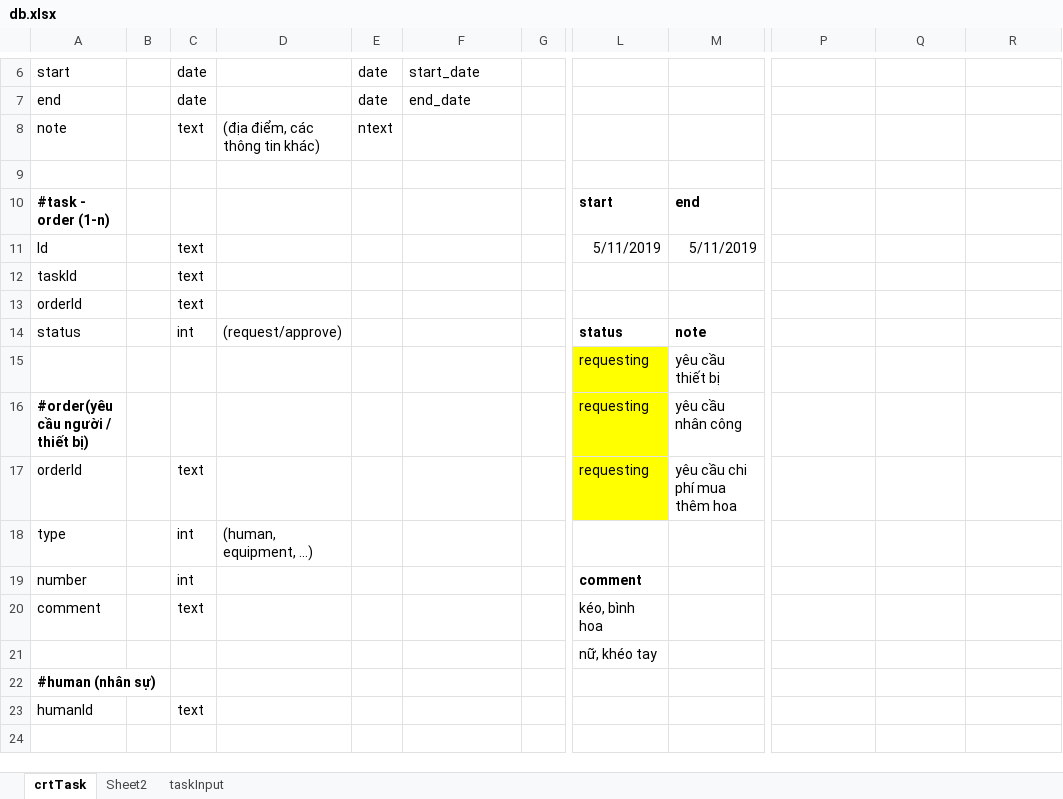
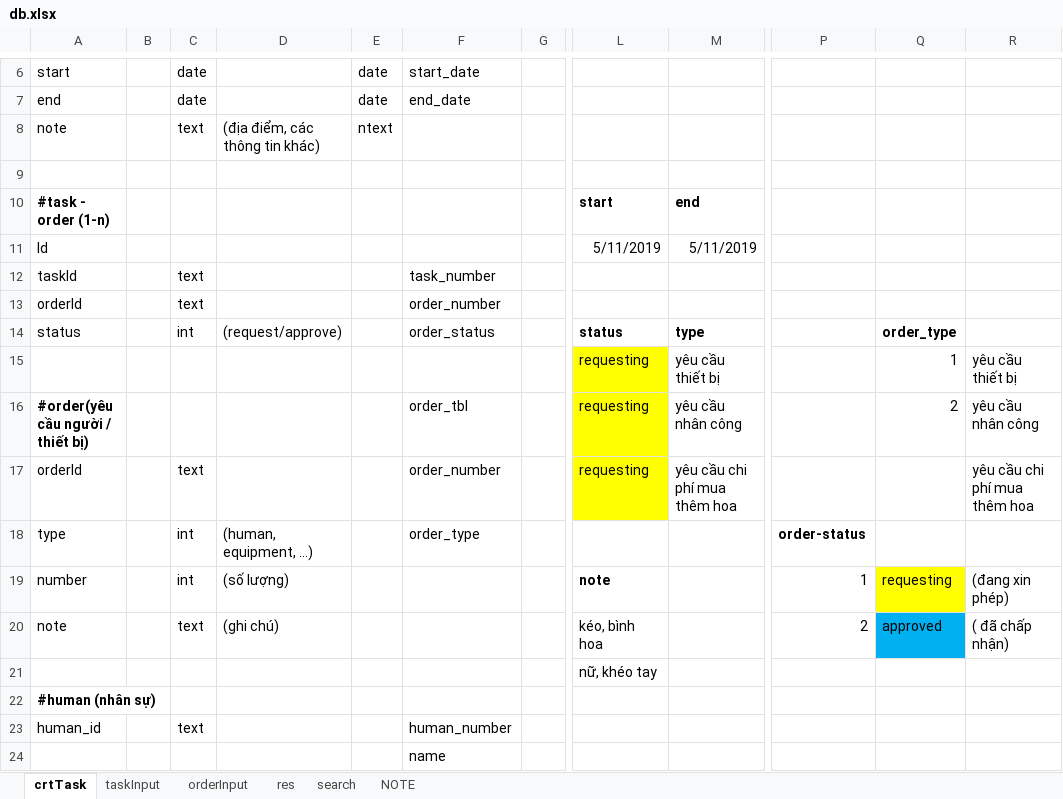
Before and after one commit to khiemnv/portal, an Excel workbook: db.xlsx, sheet crtTask, drawn as a sheet; only a part is shown, gaps mark what is left out; values as stored, in another font and other column widths than the file's, no borders; the diff covers the shown part only; the diff names each change by its address in the sheet, - before the commit and + after, or states it on an @@ line.

Commit message:
res; orderRes; custom dgv

```diff
--- a/db.xlsx (sheet crtTask)
+++ b/db.xlsx (sheet crtTask)
-sheet tab: Sheet2
+sheet tab: NOTE
+sheet tab: orderInput
+sheet tab: res
+sheet tab: search
@@ sheet tab order changed: crtTask | taskInput | orderInput | res | search | NOTE @@
-C11: text
+C11: (empty)
-F12: (empty)
+F12: task_number
-F13: (empty)
+F13: order_number
-F14: (empty)
+F14: order_status
-M14: note
+M14: type
-Q14: (empty)
+Q14: order_type
-Q15: (empty)
+Q15: 1
-R15: (empty)
+R15: yêu cầu thiết bị
-F16: (empty)
+F16: order_tbl
-Q16: (empty)
+Q16: 2
-R16: (empty)
+R16: yêu cầu nhân công
-F17: (empty)
+F17: order_number
-R17: (empty)
+R17: yêu cầu chi phí mua thêm hoa
-F18: (empty)
+F18: order_type
-P18: (empty)
+P18: order-status
-D19: (empty)
+D19: (số lượng)
-L19: comment
+L19: note
-P19: (empty)
+P19: 1
-Q19: (empty)
+Q19: requesting
-Q19 fill: none
+Q19 fill: #FFFF00
-R19: (empty)
+R19: (đang xin phép)
-A20: comment
+A20: note
-D20: (empty)
+D20: (ghi chú)
-P20: (empty)
+P20: 2
-Q20: (empty)
+Q20: approved
-Q20 fill: none
+Q20 fill: #00B0F0
-R20: (empty)
+R20: ( đã chấp nhận)
-A23: humanId
+A23: human_id
-F23: (empty)
+F23: human_number
-F24: (empty)
+F24: name
```
Also changed, not shown: 25 added rows, 6 removed rows, 2 moved rows, 12 edited cells and cell formats elsewhere in this sheet, sheet NOTE, sheet taskInput, charts or pictures, 7 other files.
